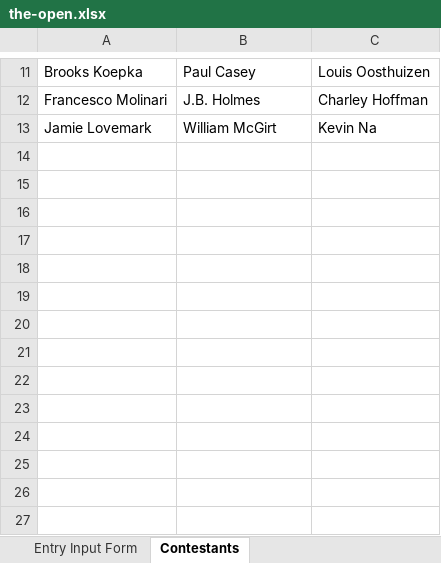
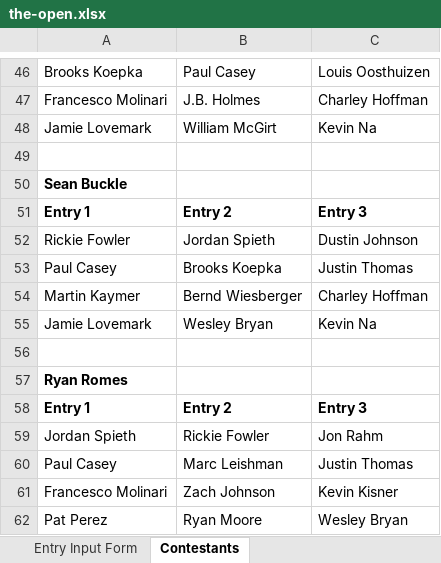
Before and after one commit to mweimer/golf-pool, an Excel workbook: scripts/the-open.xlsx, sheet Contestants, drawn as a sheet; only a part is shown, gaps mark what is left out; values as stored, in another font and other column widths than the file's, no borders; the diff covers the shown part only; the diff names each change by its address in the sheet, - before the commit and + after, or states it on an @@ line.

```diff
--- a/scripts/the-open.xlsx (sheet Contestants)
+++ b/scripts/the-open.xlsx (sheet Contestants)
+row 49: (empty)
+row 50: Sean Buckle
+row 51: Entry 1 | Entry 2 | Entry 3
+row 52: Rickie Fowler | Jordan Spieth | Dustin Johnson
+row 53: Paul Casey | Brooks Koepka | Justin Thomas
+row 54: Martin Kaymer | Bernd Wiesberger | Charley Hoffman
+row 55: Jamie Lovemark | Wesley Bryan | Kevin Na
+row 56: (empty)
+row 57: Ryan Romes
+row 58: Entry 1 | Entry 2 | Entry 3
+row 59: Jordan Spieth | Rickie Fowler | Jon Rahm
+row 60: Paul Casey | Marc Leishman | Justin Thomas
+row 61: Francesco Molinari | Zach Johnson | Kevin Kisner
+row 62: Pat Perez | Ryan Moore | Wesley Bryan
```
Also changed, not shown: 35 added rows elsewhere in this sheet, 1 other file.
